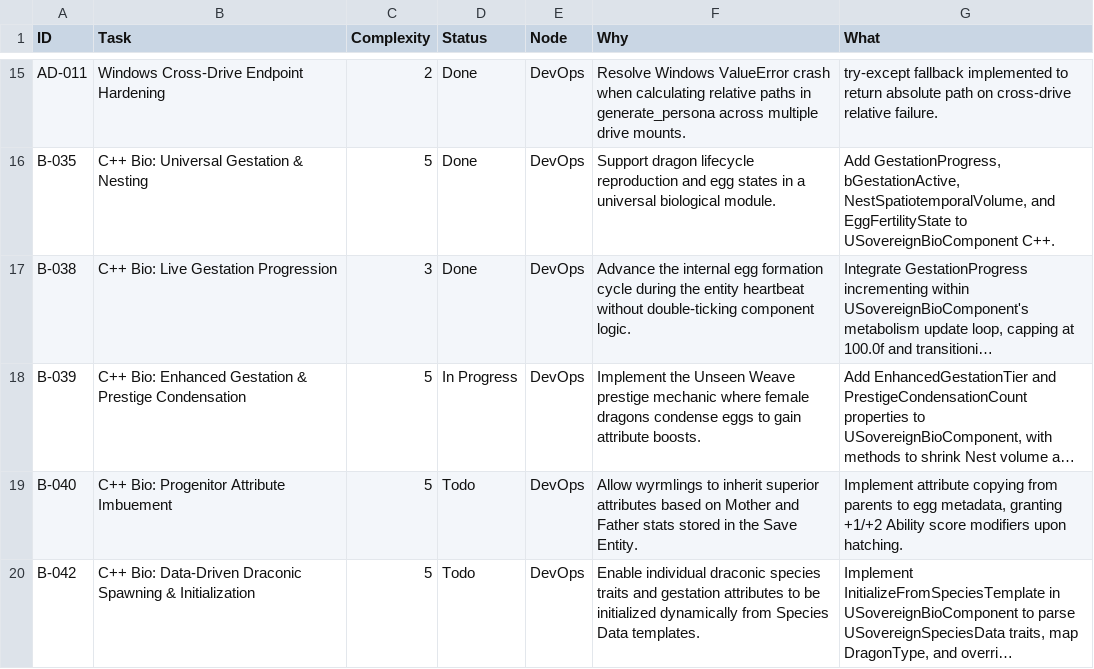
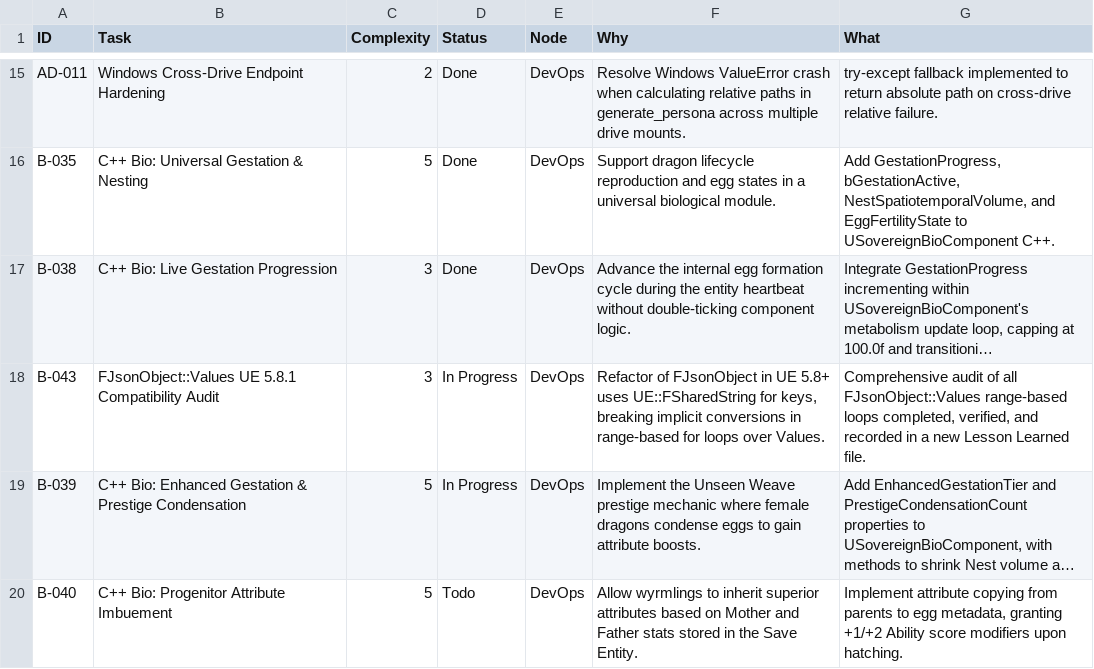
Before and after one commit to DanielAcourt/Wisps58, a CSV file: AI_Nexus/DevOps/CURRENT_SPRINT.csv, drawn as a sheet; only a part is shown, gaps mark what is left out; the shorter side is filled out with more unchanged rows; long unchanged cells end in …; the diff names each change by its address in the sheet, - before the commit and + after, or states it on an @@ line.

```diff
--- a/AI_Nexus/DevOps/CURRENT_SPRINT.csv
+++ b/AI_Nexus/DevOps/CURRENT_SPRINT.csv
+row 18: B-043 | FJsonObject::Values UE 5.8.1 Compatibility Audit | 3 | In Progress | DevOps | Refactor of FJsonObject in UE 5.8+ uses UE::FSharedString for keys, breaking implicit conversions in range-based for loops over Values. | Comprehensive audit of all FJsonObject::Values range-based loops completed, verified, and recorded in a new Lesson Learned file.
```
Also changed, not shown: 8 other files.
